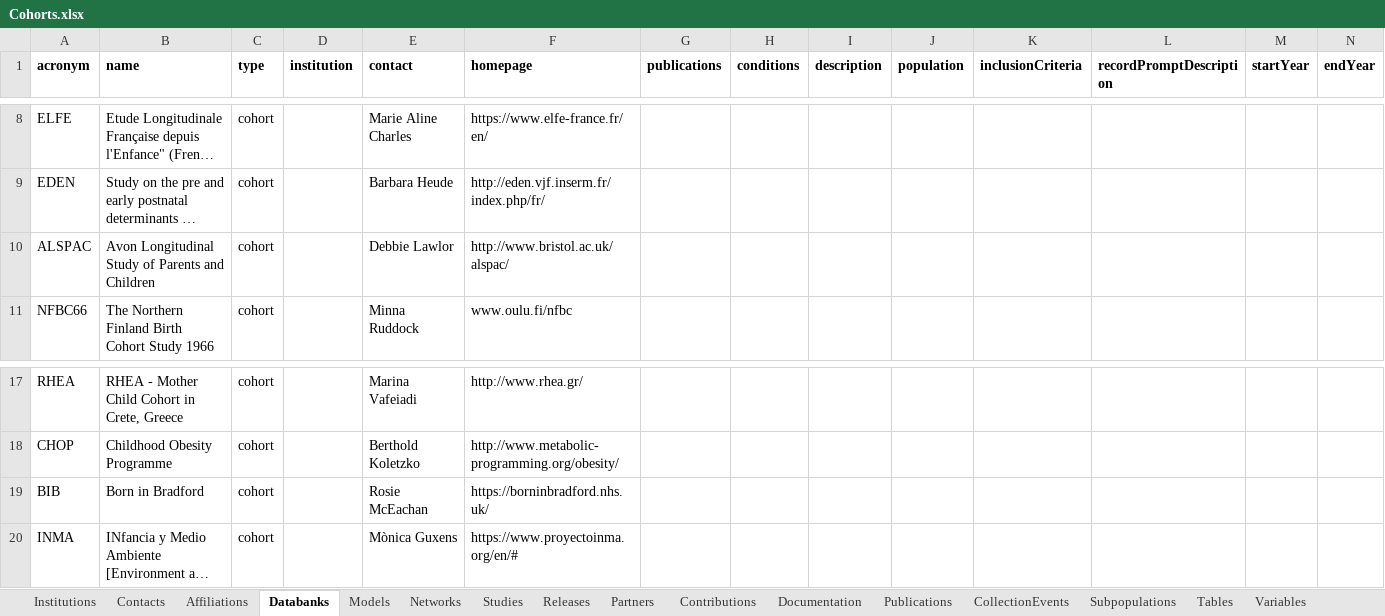
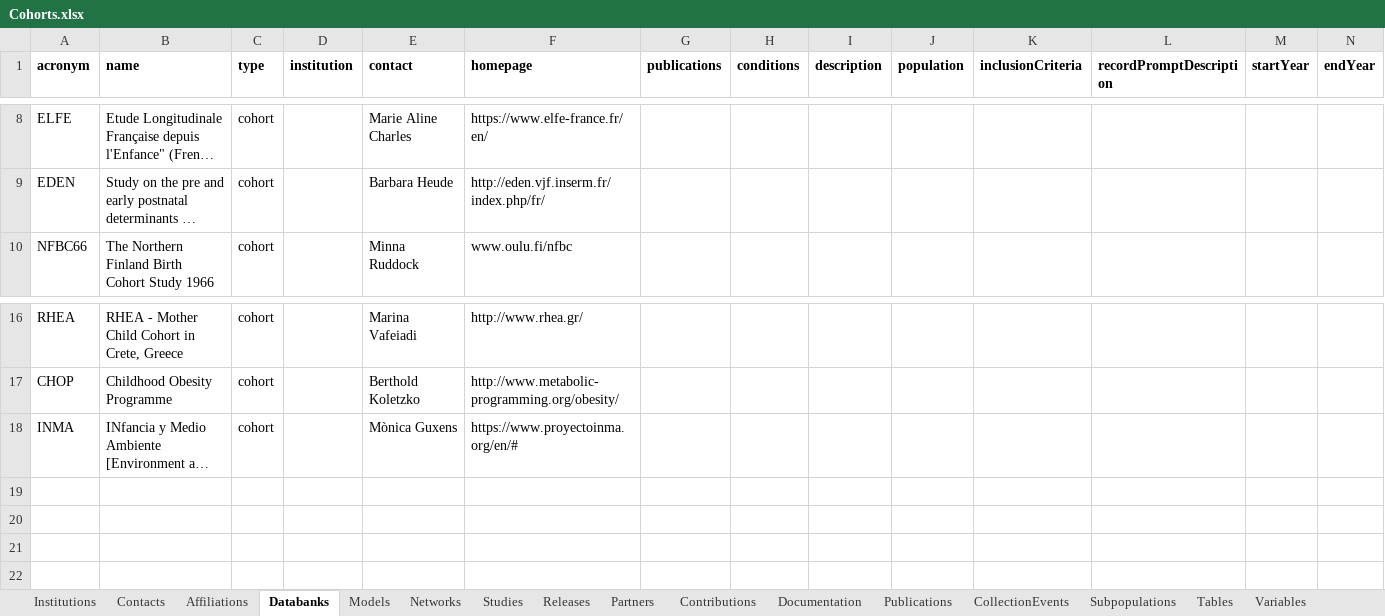
Before and after one commit to molgenis/molgenis-emx2, an Excel workbook: data/datacatalogue/Cohorts.xlsx, sheet Databanks, drawn as a sheet; only a part is shown, gaps mark what is left out; long unchanged cells end in …; values as stored, in another font and other column widths than the file's, no borders; rows hold the shown columns only; the diff names each change by its address in the sheet, - before the commit and + after, or states it on an @@ line.

```diff
--- a/data/datacatalogue/Cohorts.xlsx (sheet Databanks)
+++ b/data/datacatalogue/Cohorts.xlsx (sheet Databanks)
-row 10: ALSPAC | Avon Longitudinal Study of Parents and Children | cohort |  | Debbie Lawlor | http://www.bristol.ac.uk/alspac/
-row 19: BIB | Born in Bradford | cohort |  | Rosie McEachan | https://borninbradford.nhs.uk/
```
Also changed, not shown: sheet Units, sheet Networks, sheet Tables, sheet Releases, data/datacatalogue/Conception.xlsx, data/datacatalogue/_datacatalogue_schema.xlsx, 5 other files.
